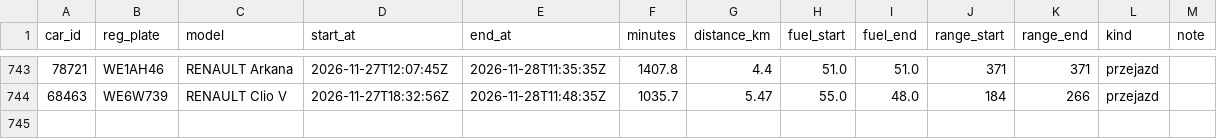
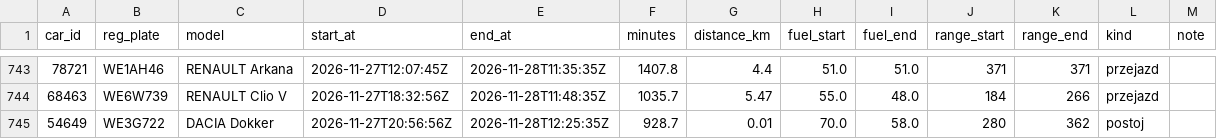
Before and after one commit to szymonslazak-rgb/traficar-warszawa, a CSV file: data/trips/2026-11-27.csv, drawn as a sheet; only a part is shown, gaps mark what is left out; the diff names each change by its address in the sheet, - before the commit and + after, or states it on an @@ line.

```diff
--- a/data/trips/2026-11-27.csv
+++ b/data/trips/2026-11-27.csv
+row 745: 54649 | WE3G722 | DACIA Dokker | 2026-11-27T20:56:56Z | 2026-11-28T12:25:35Z | 928.7 | 0.01 | 70.0 | 58.0 | 280 | 362 | postoj
```
Also changed, not shown: data/reads/2026-11-28.csv, data/trips/2026-11-28.csv, 5 other files.
